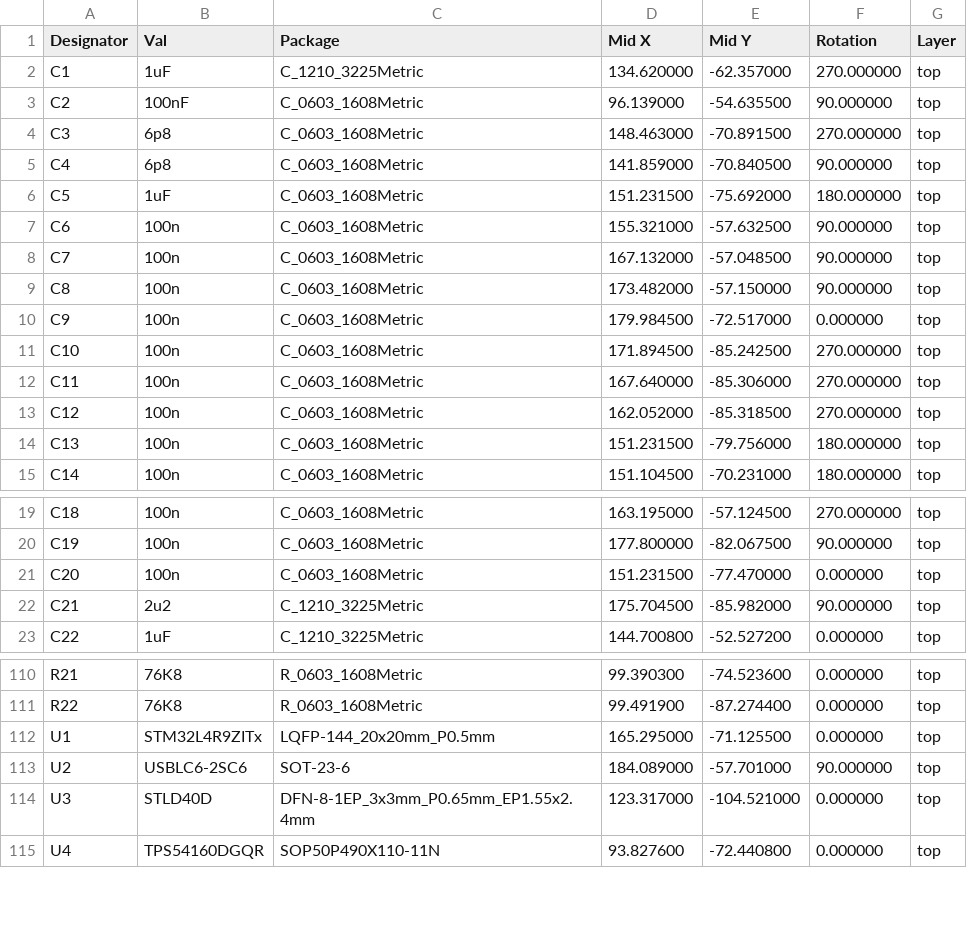
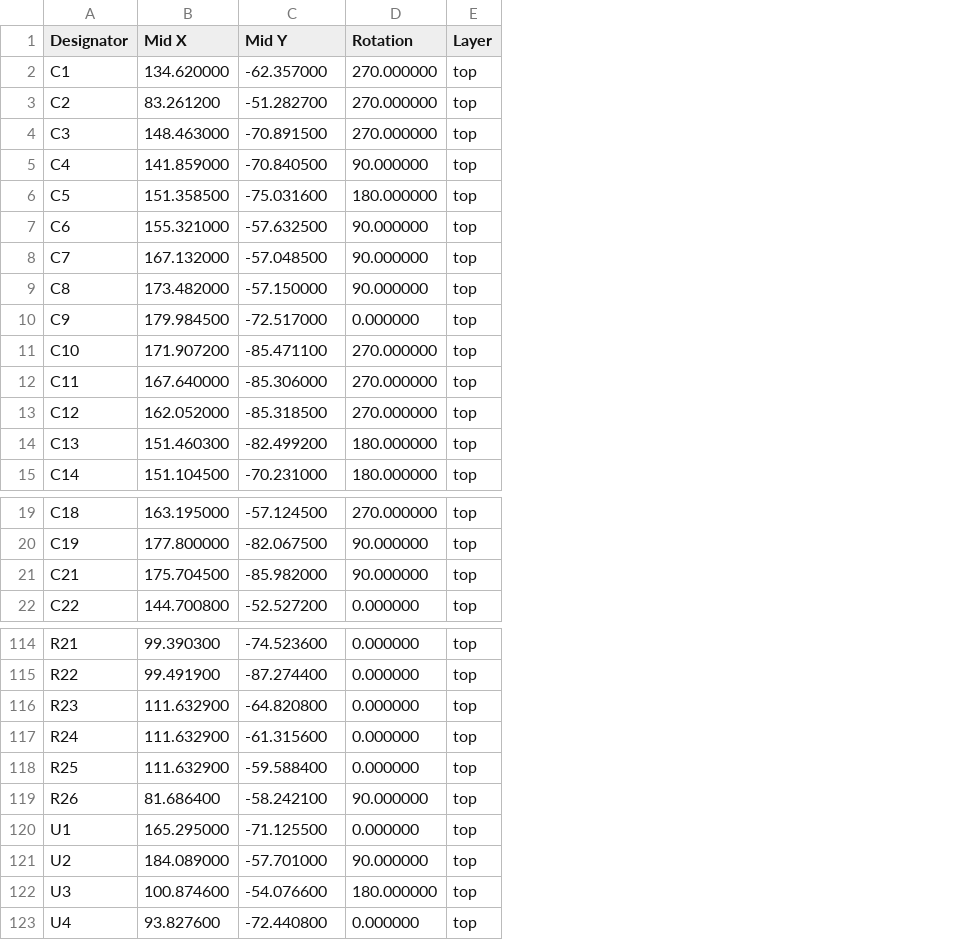
Before and after one commit to muccc/WomoLIN, a CSV file: Hardware/Displayunit/Displayunit-top-pos.csv, drawn as a sheet; only a part is shown, gaps mark what is left out; removed rows and columns are numbered as before the commit, all else as after; the diff covers the shown part only; the diff names each change by its address in the sheet, - before the commit and + after, or states it on an @@ line.

```diff
--- a/Hardware/Displayunit/Displayunit-top-pos.csv
+++ b/Hardware/Displayunit/Displayunit-top-pos.csv
-column B (Val), rows 2-15: 1uF | 100nF | 6p8 | 6p8 | 1uF | 100n | 100n | 100n | 100n | 100n | 100n | 100n | 100n | 100n; rows 19-20: 100n | 100n; rows 22-23: 2u2 | 1uF; rows 110-115: 76K8 | 76K8 | STM32L4R9ZITx | USBLC6-2SC6 | STLD40D | TPS54160DGQR
-column C (Package), rows 2-15: C_1210_3225Metric | C_0603_1608Metric | C_0603_1608Metric | C_0603_1608Metric | C_0603_1608Metric | C_0603_1608Metric | C_0603_1608Metric | C_0603_1608Metric | C_0603_1608Metric | C_0603_1608Metric | C_0603_1608Metric | C_0603_1608Metric | C_0603_1608Metric | C_0603_1608Metric; rows 19-20: C_0603_1608Metric | C_0603_1608Metric; rows 22-23: C_1210_3225Metric | C_1210_3225Metric; rows 110-115: R_0603_1608Metric | R_0603_1608Metric | LQFP-144_20x20mm_P0.5mm | SOT-23-6 | DFN-8-1EP_3x3mm_P0.65mm_EP1.55x2.4mm | SOP50P490X110-11N
-B3 (Mid X): 96.139000
+B3 (Mid X): 83.261200
-C3 (Mid Y): -54.635500
+C3 (Mid Y): -51.282700
-D3 (Rotation): 90.000000
+D3 (Rotation): 270.000000
-B6 (Mid X): 151.231500
+B6 (Mid X): 151.358500
-C6 (Mid Y): -75.692000
+C6 (Mid Y): -75.031600
-B11 (Mid X): 171.894500
+B11 (Mid X): 171.907200
-C11 (Mid Y): -85.242500
+C11 (Mid Y): -85.471100
-B14 (Mid X): 151.231500
+B14 (Mid X): 151.460300
-C14 (Mid Y): -79.756000
+C14 (Mid Y): -82.499200
-row 21: C20 | 100n | C_0603_1608Metric | 151.231500 | -77.470000 | 0.000000 | top
+row 116: R23 | 111.632900 | -64.820800 | 0.000000 | top
+row 117: R24 | 111.632900 | -61.315600 | 0.000000 | top
+row 118: R25 | 111.632900 | -59.588400 | 0.000000 | top
+row 119: R26 | 81.686400 | -58.242100 | 90.000000 | top
-B122 (Mid X): 123.317000
+B122 (Mid X): 100.874600
-C122 (Mid Y): -104.521000
+C122 (Mid Y): -54.076600
-D122 (Rotation): 0.000000
+D122 (Rotation): 180.000000
```
Also changed, not shown: 5 added rows and 40 edited cells elsewhere in this file, Hardware/Displayunit/Displayunit_prod.csv, 17 other files.
